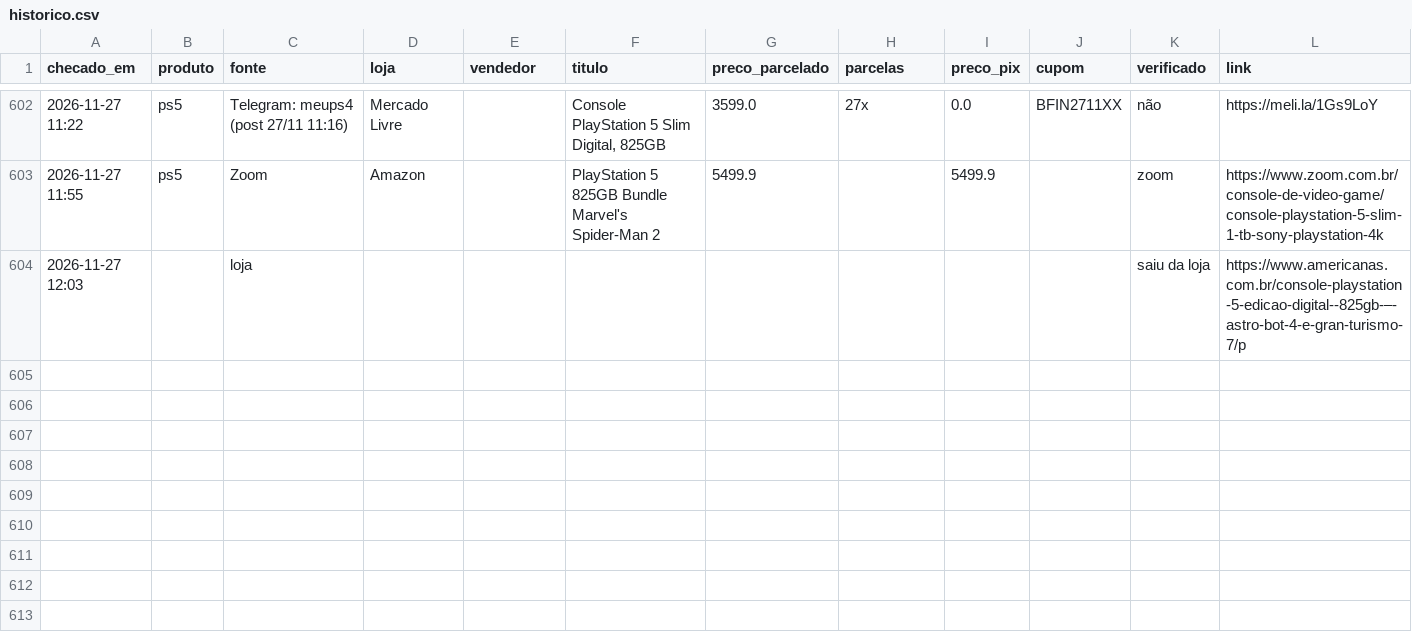
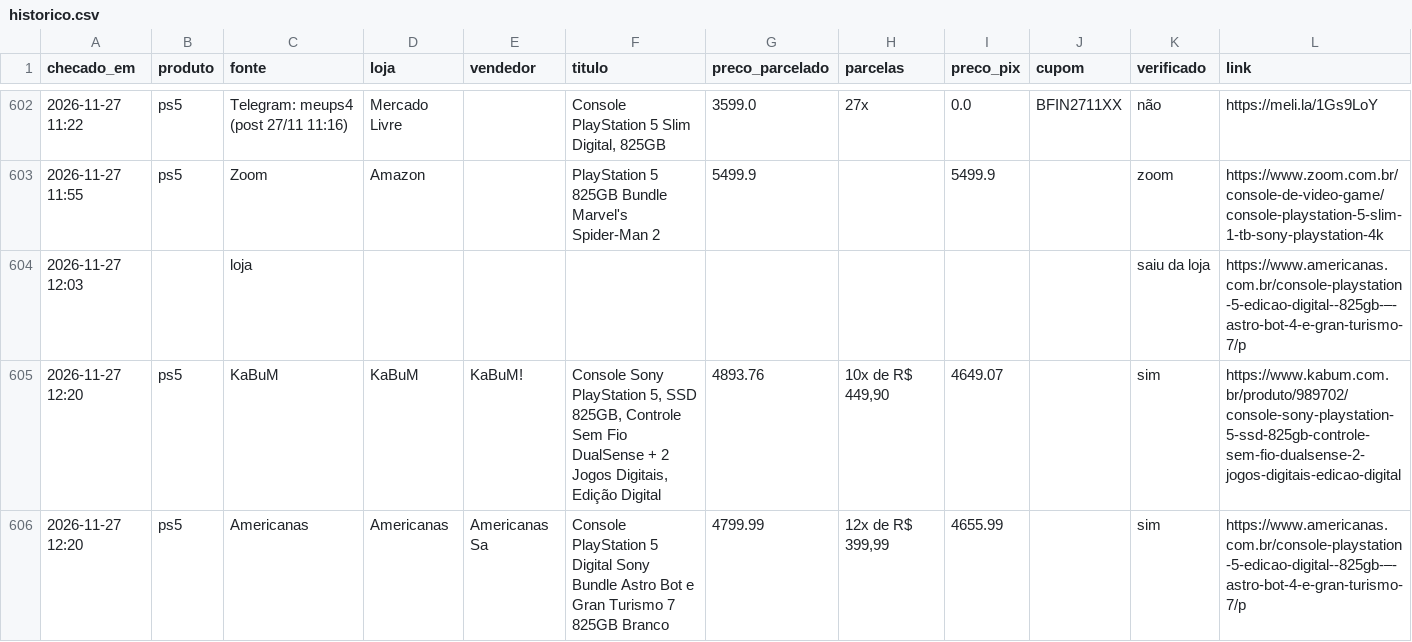
Before and after one commit to leo-barbieri/monitor-precos, a CSV file: data/historico.csv, drawn as a sheet; only a part is shown, gaps mark what is left out.

```diff
--- a/data/historico.csv
+++ b/data/historico.csv
@@ -604 +604,3 @@ checado_em,produto,fonte,loja,vendedor,titulo,preco_parcelado,parcelas,preco_pix
 2026-11-27 12:03,,loja,,,,,,,,saiu da loja,https://www.americanas.com.br/console-playstation-5-edicao-digital--825gb-–-astro-bot-4-e-gran-turismo-7/p
+2026-11-27 12:20,ps5,KaBuM,KaBuM,KaBuM!,"Console Sony PlayStation 5, SSD 825GB, Controle Sem Fio DualSense + 2 Jogos Digitais, Edição Digital",4893.76,"10x de R$ 449,90",4649.07,,sim,https://www.kabum.com.br/produto/989702/console-sony-playstation-5-ssd-825gb-controle-sem-fio-dualsense-2-jogos-digitais-edicao-digital
+2026-11-27 12:20,ps5,Americanas,Americanas,Americanas Sa,Console PlayStation 5 Digital Sony Bundle Astro Bot e Gran Turismo 7 825GB Branco,4799.99,"12x de R$ 399,99",4655.99,,sim,https://www.americanas.com.br/console-playstation-5-edicao-digital--825gb-–-astro-bot-4-e-gran-turismo-7/p
```
Also changed, not shown: 1 other file.
